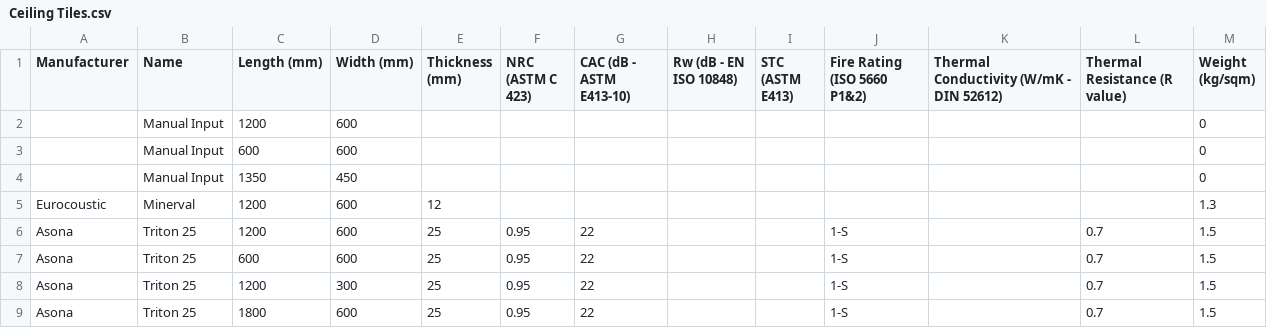
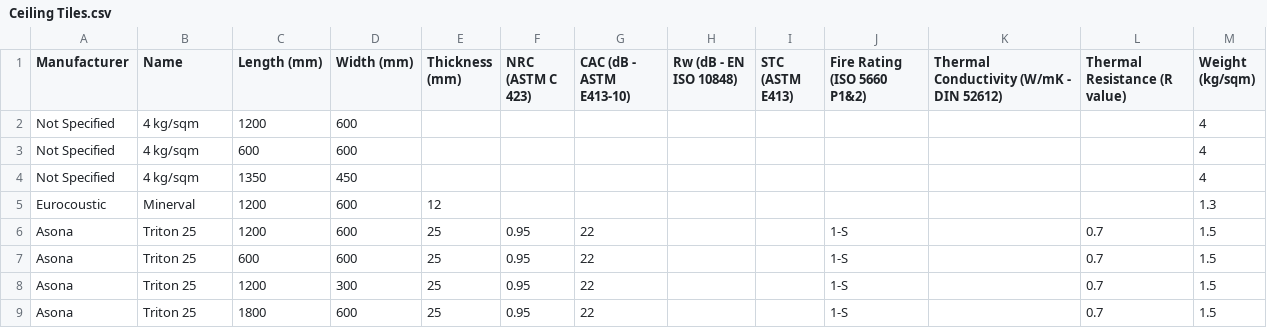
Before and after one commit to BVT-Engineering/Product_Information, a CSV file: product_information/data/Ceiling Tiles.csv, drawn as a sheet; only a part is shown.

Commit message:
Update Ceiling Tiles.csv

```diff
--- a/product_information/data/Ceiling Tiles.csv
+++ b/product_information/data/Ceiling Tiles.csv
@@ -1,5 +1,5 @@
 Manufacturer,Name,Length (mm),Width (mm),Thickness (mm),NRC (ASTM C 423),CAC (dB - ASTM E413-10),Rw (dB - EN ISO 10848),STC (ASTM E413),Fire Rating (ISO 5660 P1&2),Thermal Conductivity (W/mK - DIN 52612),Thermal Resistance (R value),Weight (kg/sqm)
-,Manual Input,1200,600,,,,,,,,,0
-,Manual Input,600,600,,,,,,,,,0
-,Manual Input,1350,450,,,,,,,,,0
+Not Specified,4 kg/sqm,1200,600,,,,,,,,,4
+Not Specified,4 kg/sqm,600,600,,,,,,,,,4
+Not Specified,4 kg/sqm,1350,450,,,,,,,,,4
 Eurocoustic,Minerval,1200,600,12,,,,,,,,1.3
```
